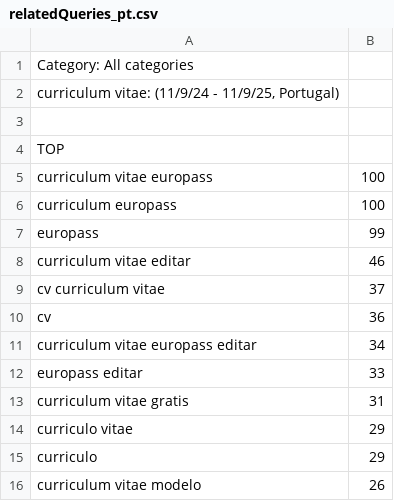
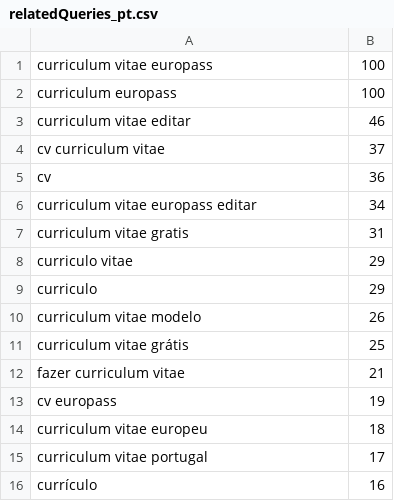
Before and after one commit to c-basso/cvbuilderapp, a CSV file: relatedQueries_pt.csv, drawn as a sheet; only a part is shown; the shorter side is filled out with more unchanged rows; the diff covers the shown part only.

```diff
--- a/relatedQueries_pt.csv
+++ b/relatedQueries_pt.csv
@@ -1,8 +1,3 @@
-Category: All categories
-"curriculum vitae: (11/9/24 - 11/9/25, Portugal)"
-
-TOP
 curriculum vitae europass,100
 curriculum europass,100
-europass,99
 curriculum vitae editar,46
@@ -11,3 +6,2 @@ cv,36
 curriculum vitae europass editar,34
-europass editar,33
 curriculum vitae gratis,31
```
Also changed, not shown: 10 removed rows elsewhere in this file, relatedQueries_fr.csv, relatedQueries_it.csv, 16 other files.
